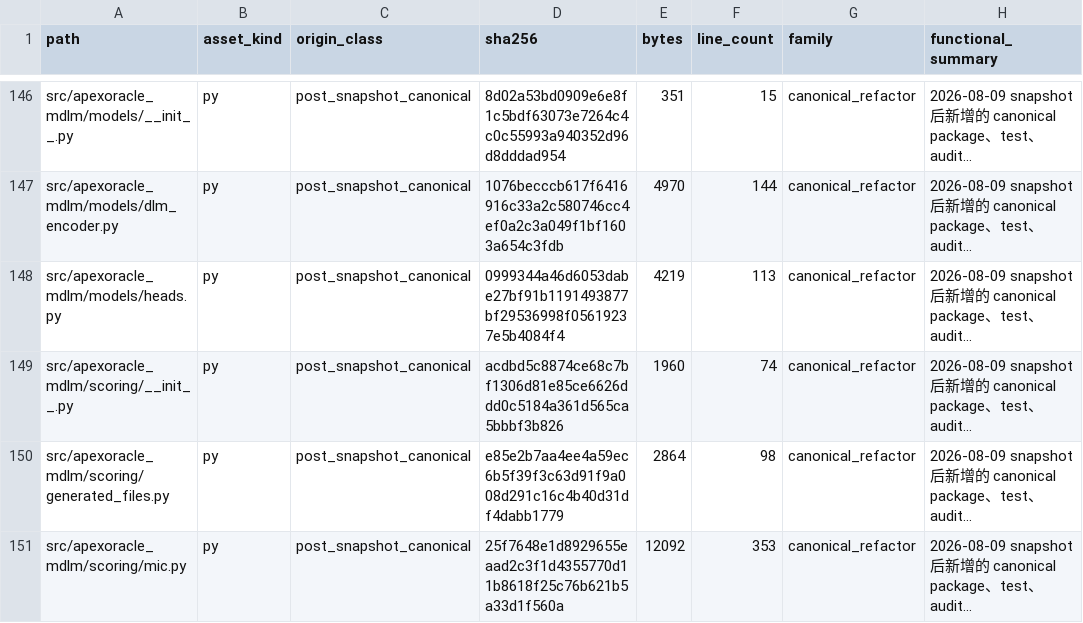
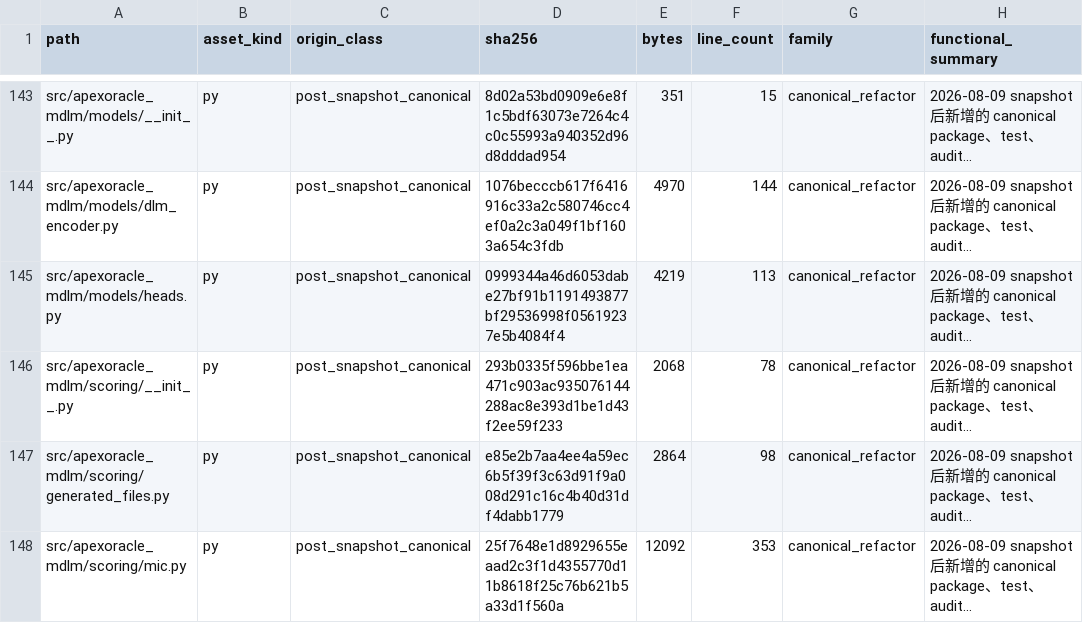
Before and after one commit to DragonDescentZerotsu/ApexOracle-MDLM, a CSV file: reproducibility/code_asset_ledger.csv, drawn as a sheet; only a part is shown, gaps mark what is left out; long unchanged cells end in …; addresses are those after the commit; the diff covers the shown part only; the diff names each change by its address in the sheet, - before the commit and + after, or states it on an @@ line.

```diff
--- a/reproducibility/code_asset_ledger.csv
+++ b/reproducibility/code_asset_ledger.csv
-D146 (sha256): acdbd5c8874ce68c7bf1306d81e85ce6626ddd0c5184a361d565ca5bbbf3b826
+D146 (sha256): 293b0335f596bbe1ea471c903ac935076144288ac8e393d1be1d43f2ee59f233
-E146 (bytes): 1960
+E146 (bytes): 2068
-F146 (line_count): 74
+F146 (line_count): 78
```
Also changed, not shown: 1 added row, 4 removed rows and 22 edited cells elsewhere in this file, reproducibility/code_dependency_edges.csv, reproducibility/definition_clone_groups.csv, 18 other files.
